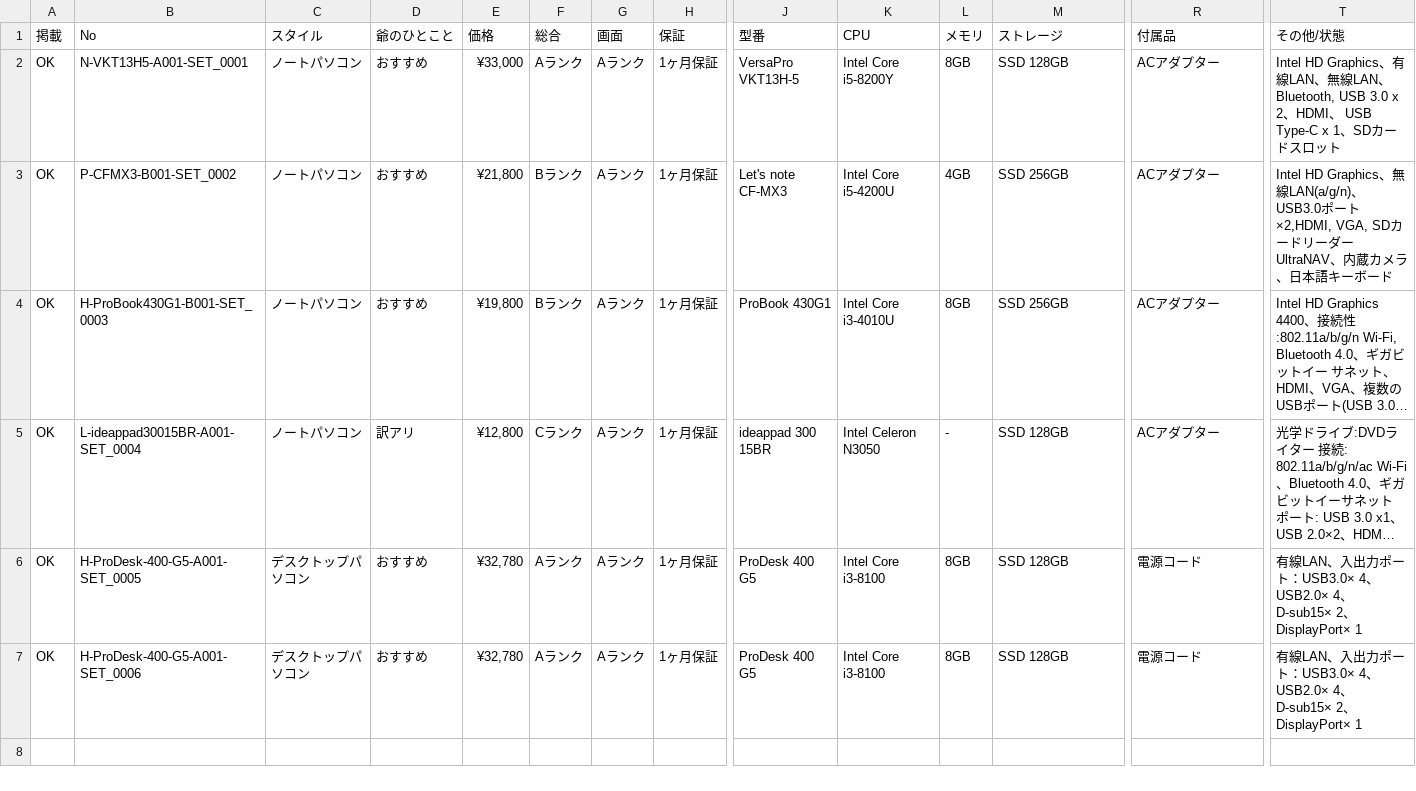
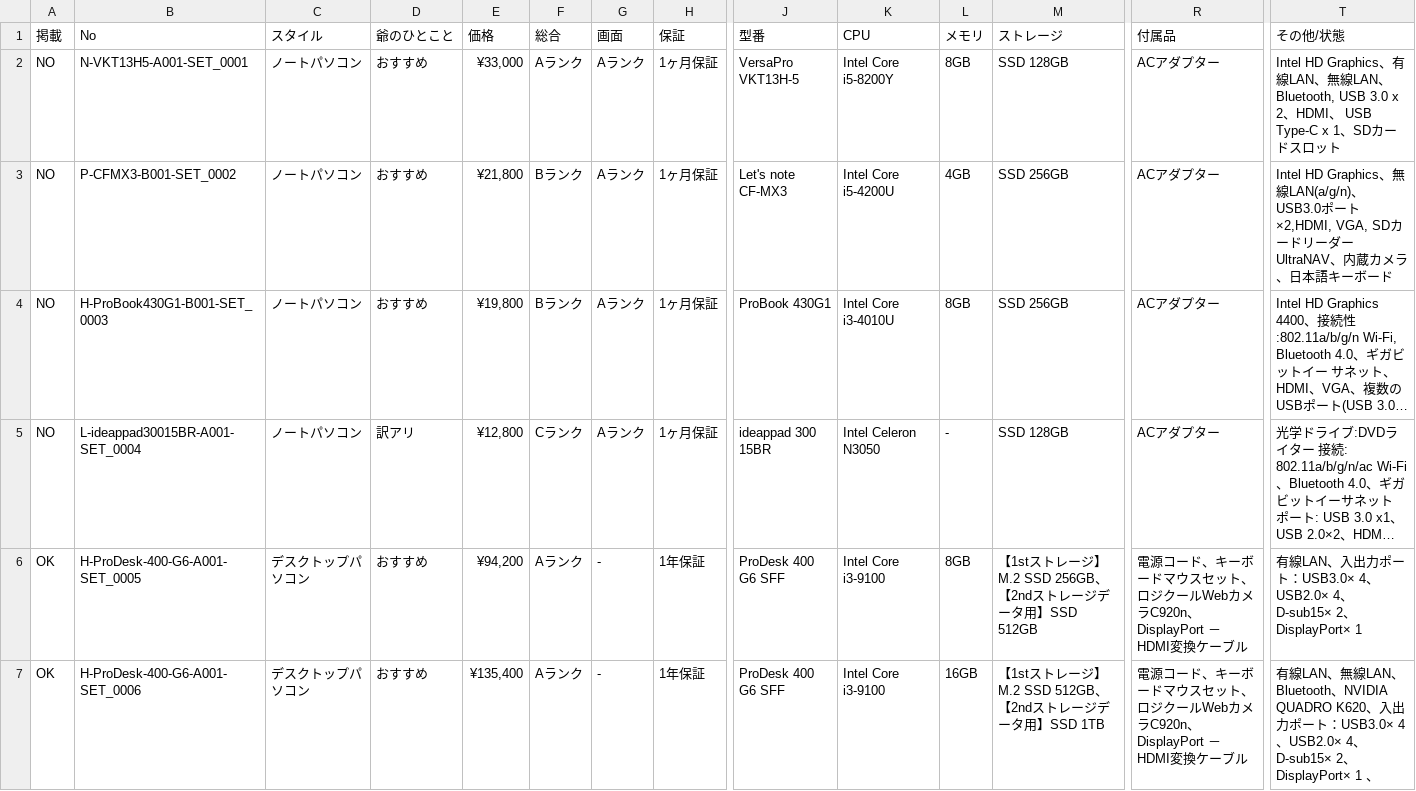
Before and after one commit to pasokonya/data, a CSV file: data.csv, drawn as a sheet; only a part is shown, gaps mark what is left out; long unchanged cells end in …; the diff names each change by its address in the sheet, - before the commit and + after, or states it on an @@ line.

Commit message:
Add files via upload

```diff
--- a/data.csv
+++ b/data.csv
-A2:A5 (掲載): OK
+A2:A5 (掲載): NO
-B6 (No): H-ProDesk-400-G5-A001-SET_0005
+B6 (No): H-ProDesk-400-G6-A001-SET_0005
-E6 (価格): ¥32,780
+E6 (価格): ¥94,200
-G6:G7 (画面): Aランク
+G6:G7 (画面): -
-H6:H7 (保証): 1ヶ月保証
+H6:H7 (保証): 1年保証
-J6:J7 (型番): ProDesk 400 G5
+J6:J7 (型番): ProDesk 400 G6 SFF
-K6:K7 (CPU): Intel Core i3-8100
+K6:K7 (CPU): Intel Core i3-9100
-M6 (ストレージ): SSD 128GB
+M6 (ストレージ): 【1stストレージ】M.2 SSD 256GB、【2ndストレージデータ用】SSD 512GB
-R6:R7 (付属品): 電源コード
+R6:R7 (付属品): 電源コード、キーボードマウスセット、ロジクールWebカメラC920n、DisplayPort － HDMI変換ケーブル
-B7 (No): H-ProDesk-400-G5-A001-SET_0006
+B7 (No): H-ProDesk-400-G6-A001-SET_0006
-E7 (価格): ¥32,780
+E7 (価格): ¥135,400
-L7 (メモリ): 8GB
+L7 (メモリ): 16GB
-M7 (ストレージ): SSD 128GB
+M7 (ストレージ): 【1stストレージ】M.2 SSD 512GB、【2ndストレージデータ用】SSD 1TB
-T7 (その他/状態): …LAN、入出力ポート：USB3.0× 4、USB2.0× 4、D-sub15× 2、DisplayPort× 1
+T7 (その他/状態): …LAN、無線LAN、Bluetooth、NVIDIA QUADRO K620、入出力ポート：USB3.0× 4、USB2.0× 4、D-sub15× 2、DisplayPort× 1 、
```
